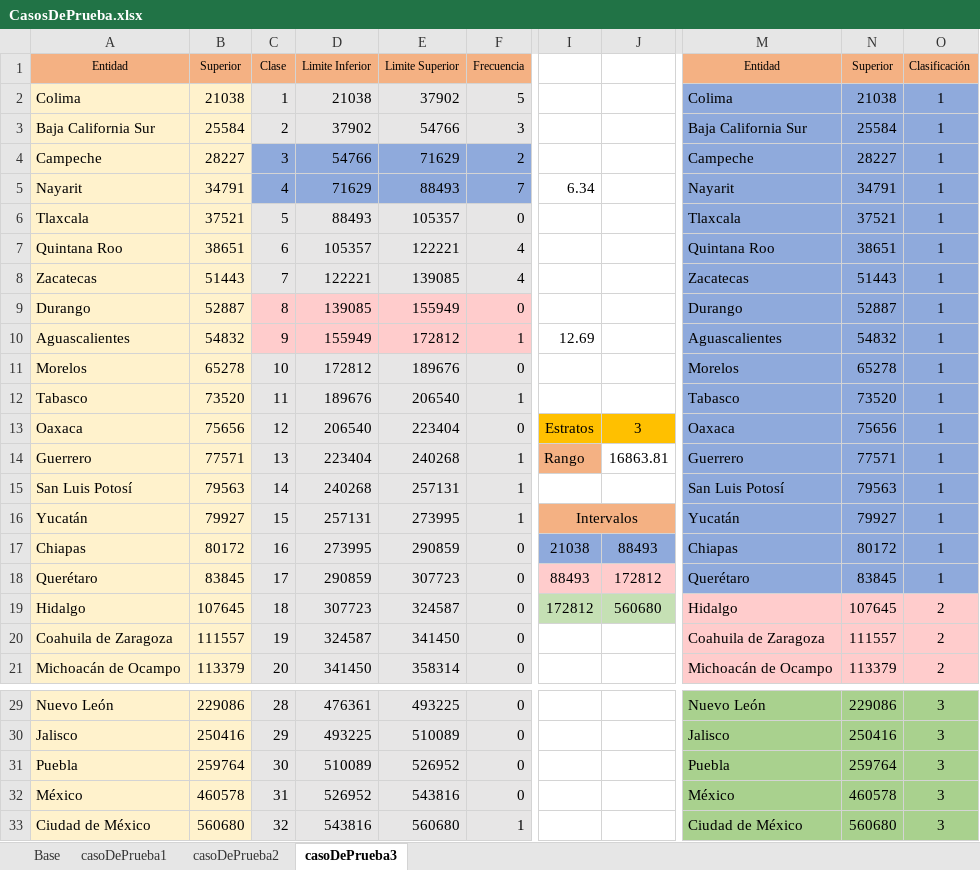
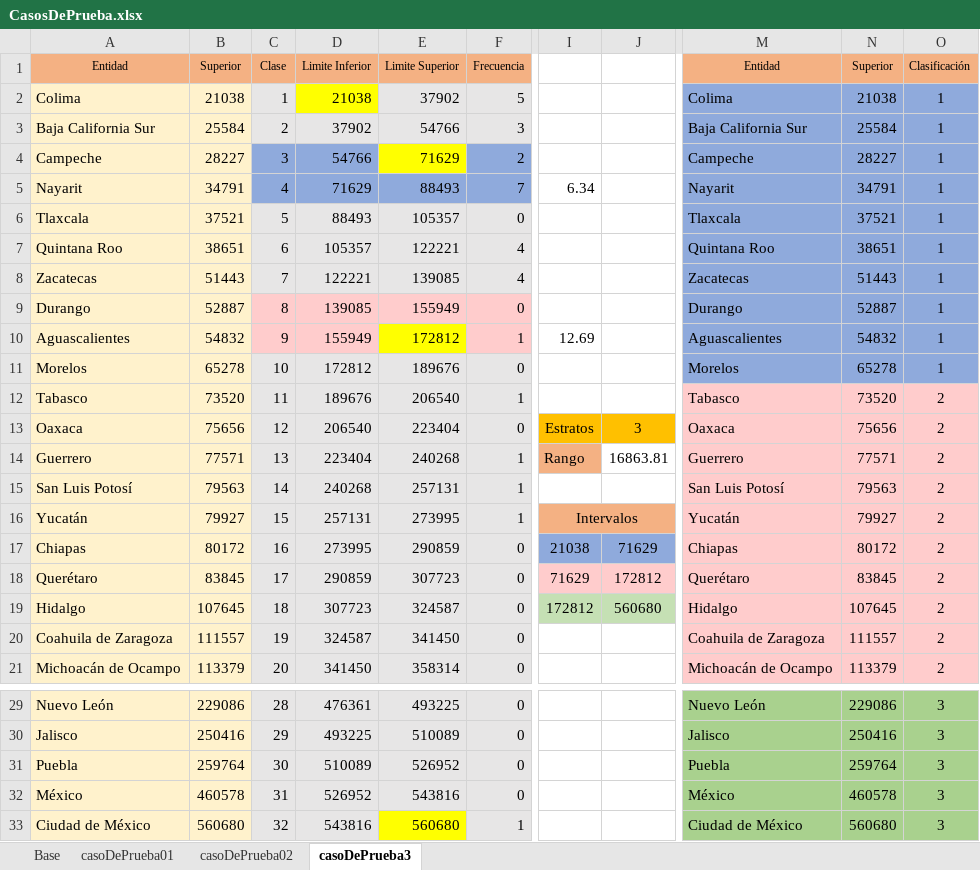
Before and after one commit to Arturo-GoGa/EstratificacionDaleniusHodges, an Excel workbook: data/CasosDePrueba.xlsx, sheet casoDePrueba3, drawn as a sheet; only a part is shown, gaps mark what is left out; values as stored, in another font and other column widths than the file's, no borders; the diff names each change by its address in the sheet, - before the commit and + after, or states it on an @@ line.

```diff
--- a/data/CasosDePrueba.xlsx (sheet casoDePrueba3)
+++ b/data/CasosDePrueba.xlsx (sheet casoDePrueba3)
-sheet tab: casoDePrueba1
+sheet tab: casoDePrueba02
-sheet tab: casoDePrueba2
+sheet tab: casoDePrueba01
@@ sheet tab order changed: Base | casoDePrueba01 | casoDePrueba02 | casoDePrueba3 @@
-D2 fill: #E7E6E6
+D2 fill: #FFFF00
-E4 fill: #8FAADC
+E4 fill: #FFFF00
-E10 fill: #FFCCCC
+E10 fill: #FFFF00
-M12:O18 fill: #8FAADC
+M12:O18 fill: #FFCCCC
-O12:O18 (Clasificación): 1
+O12:O18 (Clasificación): 2
-J17: 88493
+J17: 71629
-I18: 88493
+I18: 71629
-E33 fill: #E7E6E6
+E33 fill: #FFFF00
```
Also changed, not shown: sheet casoDePrueba01, sheet casoDePrueba02.
